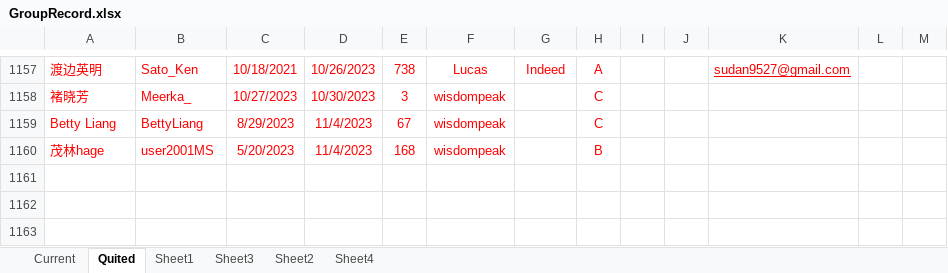
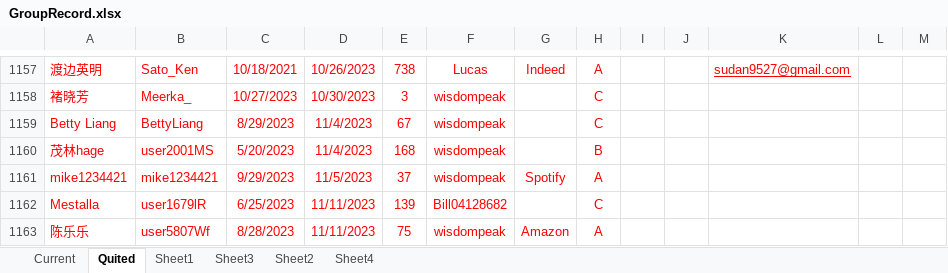
Before and after one commit to wisdompeak/lc-score-board, an Excel workbook: generateEXCEL/Data/Members/GroupRecord.xlsx, sheet Quited, drawn as a sheet; only a part is shown, gaps mark what is left out; values as stored, in another font and other column widths than the file's, no borders; the diff names each change by its address in the sheet, - before the commit and + after, or states it on an @@ line.

```diff
--- a/generateEXCEL/Data/Members/GroupRecord.xlsx (sheet Quited)
+++ b/generateEXCEL/Data/Members/GroupRecord.xlsx (sheet Quited)
+row 1161: mike1234421 | mike1234421 | 9/29/2023 | 11/5/2023 | 37 | wisdompeak | Spotify | A
+row 1162: Mestalla | user1679lR | 6/25/2023 | 11/11/2023 | 139 | Bill04128682 |  | C
+row 1163: 陈乐乐 | user5807Wf | 8/28/2023 | 11/11/2023 | 75 | wisdompeak | Amazon | A
```
Also changed, not shown: sheet Current, generateEXCEL/index.xlsx, 17 other files.
